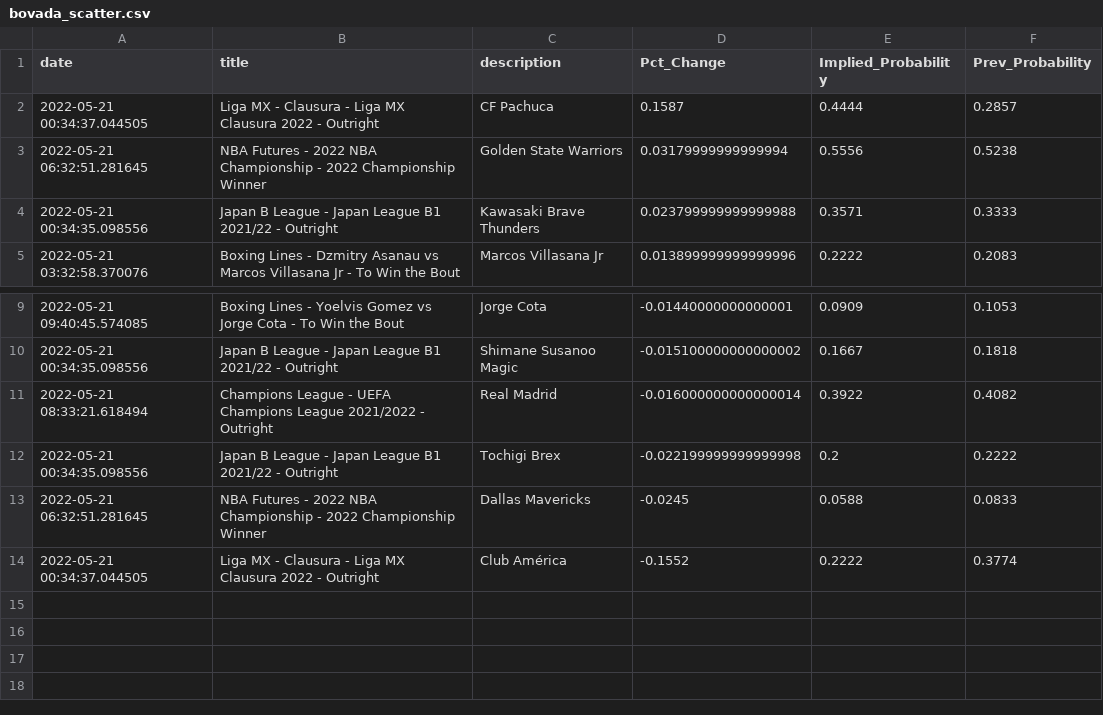
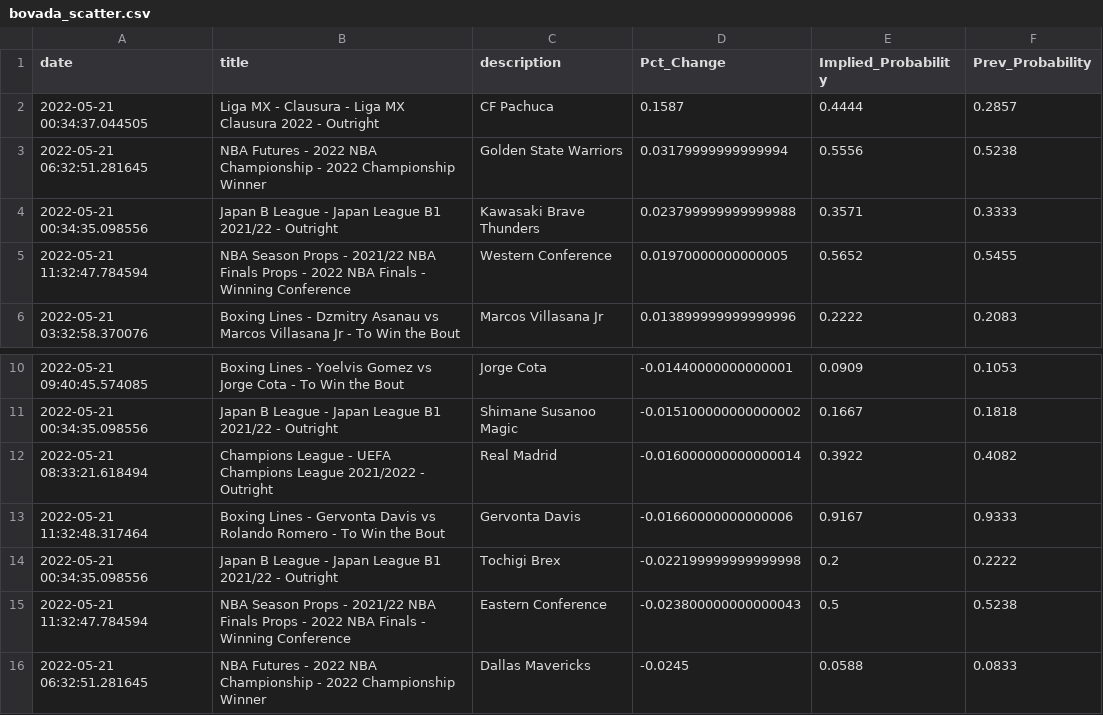
Before and after one commit to aaroncolesmith/bovada, a CSV file: bovada_scatter.csv, drawn as a sheet; only a part is shown, gaps mark what is left out; the shorter side is filled out with more unchanged rows; the diff names each change by its address in the sheet, - before the commit and + after, or states it on an @@ line.

Commit message:
colab_commit

```diff
--- a/bovada_scatter.csv
+++ b/bovada_scatter.csv
+row 5: 2022-05-21 11:32:47.784594 | NBA Season Props - 2021/22 NBA Finals Props - 2022 NBA Finals - Winning Conference | Western Conference | 0.01970000000000005 | 0.5652 | 0.5455
+row 13: 2022-05-21 11:32:48.317464 | Boxing Lines - Gervonta Davis vs Rolando Romero - To Win the Bout | Gervonta Davis | -0.01660000000000006 | 0.9167 | 0.9333
+row 15: 2022-05-21 11:32:47.784594 | NBA Season Props - 2021/22 NBA Finals Props - 2022 NBA Finals - Winning Conference | Eastern Conference | -0.023800000000000043 | 0.5 | 0.5238
```
